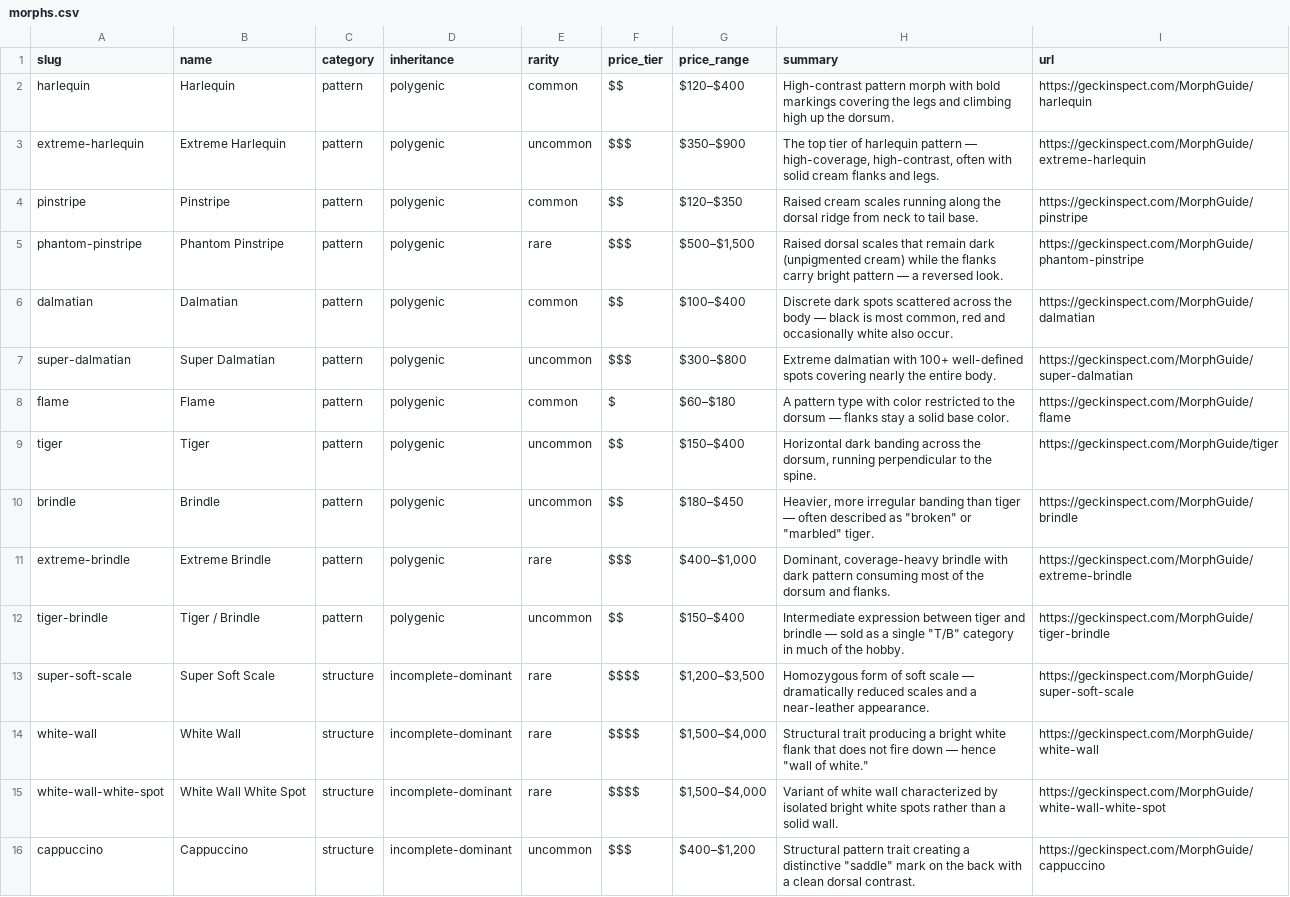
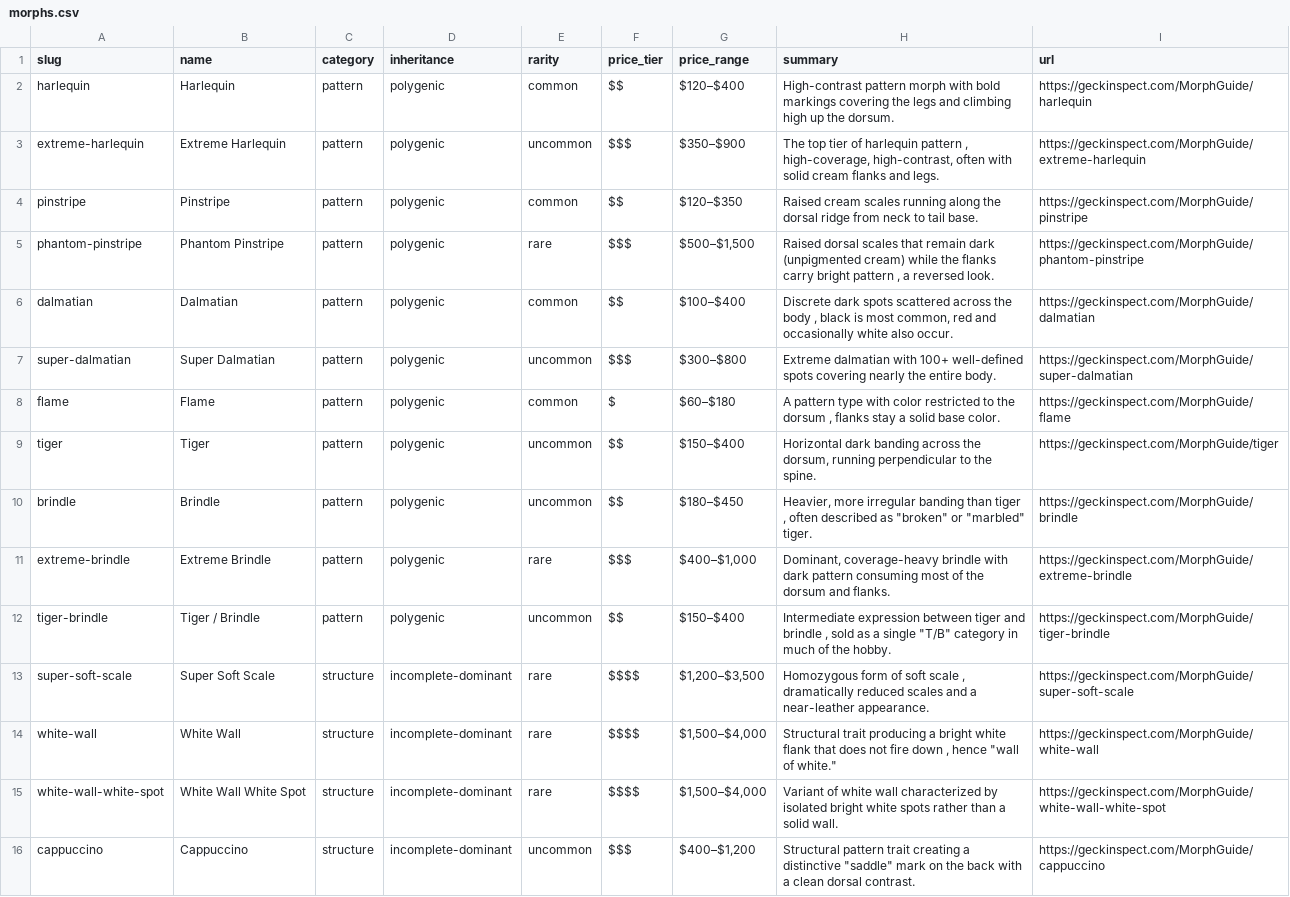
Before and after one commit to tennysonmilesperhour/geck-inspect, a CSV file: public/morphs.csv, drawn as a sheet; only a part is shown; the diff covers the shown part only.

```diff
--- a/public/morphs.csv
+++ b/public/morphs.csv
@@ -2,14 +2,14 @@ slug,name,category,inheritance,rarity,price_tier,price_range,summary,url
 harlequin,Harlequin,pattern,polygenic,common,$$,$120–$400,High-contrast pattern morph with bold markings covering the legs and climbing high up the dorsum.,https://geckinspect.com/MorphGuide/harlequin
-extreme-harlequin,Extreme Harlequin,pattern,polygenic,uncommon,$$$,$350–$900,"The top tier of harlequin pattern — high-coverage, high-contrast, often with solid cream flanks and legs.",https://geckinspect.com/MorphGuide/extreme-harlequin
+extreme-harlequin,Extreme Harlequin,pattern,polygenic,uncommon,$$$,$350–$900,"The top tier of harlequin pattern , high-coverage, high-contrast, often with solid cream flanks and legs.",https://geckinspect.com/MorphGuide/extreme-harlequin
 pinstripe,Pinstripe,pattern,polygenic,common,$$,$120–$350,Raised cream scales running along the dorsal ridge from neck to tail base.,https://geckinspect.com/MorphGuide/pinstripe
-phantom-pinstripe,Phantom Pinstripe,pattern,polygenic,rare,$$$,"$500–$1,500",Raised dorsal scales that remain dark (unpigmented cream) while the flanks carry bright pattern — a reversed look.,https://geckinspect.com/MorphGuide/phantom-pinstripe
-dalmatian,Dalmatian,pattern,polygenic,common,$$,$100–$400,"Discrete dark spots scattered across the body — black is most common, red and occasionally white also occur.",https://geckinspect.com/MorphGuide/dalmatian
+phantom-pinstripe,Phantom Pinstripe,pattern,polygenic,rare,$$$,"$500–$1,500","Raised dorsal scales that remain dark (unpigmented cream) while the flanks carry bright pattern , a reversed look.",https://geckinspect.com/MorphGuide/phantom-pinstripe
+dalmatian,Dalmatian,pattern,polygenic,common,$$,$100–$400,"Discrete dark spots scattered across the body , black is most common, red and occasionally white also occur.",https://geckinspect.com/MorphGuide/dalmatian
 super-dalmatian,Super Dalmatian,pattern,polygenic,uncommon,$$$,$300–$800,Extreme dalmatian with 100+ well-defined spots covering nearly the entire body.,https://geckinspect.com/MorphGuide/super-dalmatian
-flame,Flame,pattern,polygenic,common,$,$60–$180,A pattern type with color restricted to the dorsum — flanks stay a solid base color.,https://geckinspect.com/MorphGuide/flame
+flame,Flame,pattern,polygenic,common,$,$60–$180,"A pattern type with color restricted to the dorsum , flanks stay a solid base color.",https://geckinspect.com/MorphGuide/flame
 tiger,Tiger,pattern,polygenic,uncommon,$$,$150–$400,"Horizontal dark banding across the dorsum, running perpendicular to the spine.",https://geckinspect.com/MorphGuide/tiger
-brindle,Brindle,pattern,polygenic,uncommon,$$,$180–$450,"Heavier, more irregular banding than tiger — often described as ""broken"" or ""marbled"" tiger.",https://geckinspect.com/MorphGuide/brindle
+brindle,Brindle,pattern,polygenic,uncommon,$$,$180–$450,"Heavier, more irregular banding than tiger , often described as ""broken"" or ""marbled"" tiger.",https://geckinspect.com/MorphGuide/brindle
 extreme-brindle,Extreme Brindle,pattern,polygenic,rare,$$$,"$400–$1,000","Dominant, coverage-heavy brindle with dark pattern consuming most of the dorsum and flanks.",https://geckinspect.com/MorphGuide/extreme-brindle
-tiger-brindle,Tiger / Brindle,pattern,polygenic,uncommon,$$,$150–$400,"Intermediate expression between tiger and brindle — sold as a single ""T/B"" category in much of the hobby.",https://geckinspect.com/MorphGuide/tiger-brindle
-super-soft-scale,Super Soft Scale,structure,incomplete-dominant,rare,$$$$,"$1,200–$3,500",Homozygous form of soft scale — dramatically reduced scales and a near-leather appearance.,https://geckinspect.com/MorphGuide/super-soft-scale
-white-wall,White Wall,structure,incomplete-dominant,rare,$$$$,"$1,500–$4,000","Structural trait producing a bright white flank that does not fire down — hence ""wall of white.""",https://geckinspect.com/MorphGuide/white-wall
+tiger-brindle,Tiger / Brindle,pattern,polygenic,uncommon,$$,$150–$400,"Intermediate expression between tiger and brindle , sold as a single ""T/B"" category in much of the hobby.",https://geckinspect.com/MorphGuide/tiger-brindle
+super-soft-scale,Super Soft Scale,structure,incomplete-dominant,rare,$$$$,"$1,200–$3,500","Homozygous form of soft scale , dramatically reduced scales and a near-leather appearance.",https://geckinspect.com/MorphGuide/super-soft-scale
+white-wall,White Wall,structure,incomplete-dominant,rare,$$$$,"$1,500–$4,000","Structural trait producing a bright white flank that does not fire down , hence ""wall of white.""",https://geckinspect.com/MorphGuide/white-wall
 white-wall-white-spot,White Wall White Spot,structure,incomplete-dominant,rare,$$$$,"$1,500–$4,000",Variant of white wall characterized by isolated bright white spots rather than a solid wall.,https://geckinspect.com/MorphGuide/white-wall-white-spot
```
Also changed, not shown: 13 edited cells elsewhere in this file, 12 other files.
